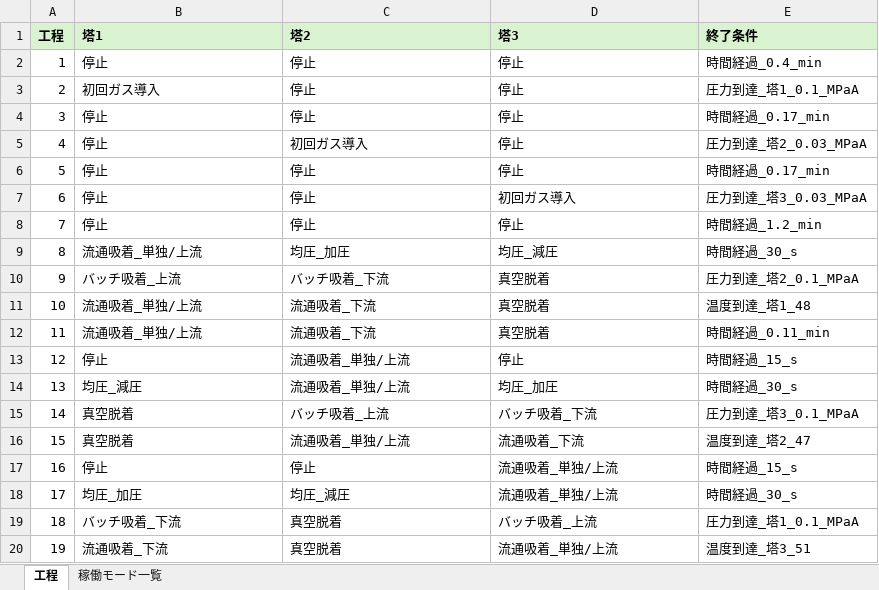
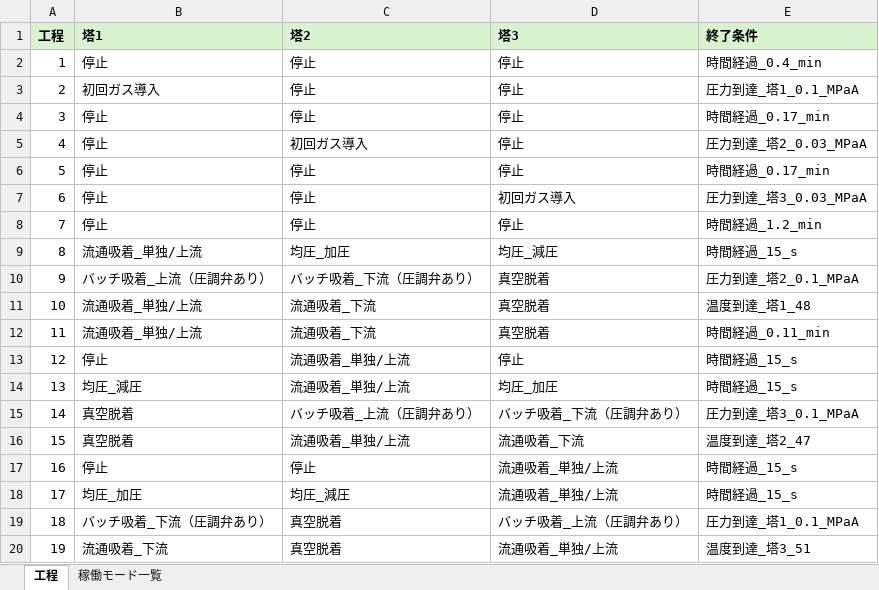
Before and after one commit to zenmainosamurai/PSA, an Excel workbook: conditions/5_08_mod_logging2/稼働工程表.xlsx, sheet 工程, drawn as a sheet; values as stored, in another font and other column widths than the file's, no borders; the diff names each change by its address in the sheet, - before the commit and + after, or states it on an @@ line.

Commit message:
feat: 【エネ本要望対応】バッチ吸着_下流（圧調弁あり）モード追加 稼働工程表も変更

```diff
--- a/conditions/5_08_mod_logging2/稼働工程表.xlsx (sheet 工程)
+++ b/conditions/5_08_mod_logging2/稼働工程表.xlsx (sheet 工程)
-E9 (終了条件): 時間経過_30_s
+E9 (終了条件): 時間経過_15_s
-B10 (塔1): バッチ吸着_上流
+B10 (塔1): バッチ吸着_上流（圧調弁あり）
-C10 (塔2): バッチ吸着_下流
+C10 (塔2): バッチ吸着_下流（圧調弁あり）
-E14 (終了条件): 時間経過_30_s
+E14 (終了条件): 時間経過_15_s
-C15 (塔2): バッチ吸着_上流
+C15 (塔2): バッチ吸着_上流（圧調弁あり）
-D15 (塔3): バッチ吸着_下流
+D15 (塔3): バッチ吸着_下流（圧調弁あり）
-E18 (終了条件): 時間経過_30_s
+E18 (終了条件): 時間経過_15_s
-B19 (塔1): バッチ吸着_下流
+B19 (塔1): バッチ吸着_下流（圧調弁あり）
-D19 (塔3): バッチ吸着_上流
+D19 (塔3): バッチ吸着_上流（圧調弁あり）
```
Also changed, not shown: 5 other files.
